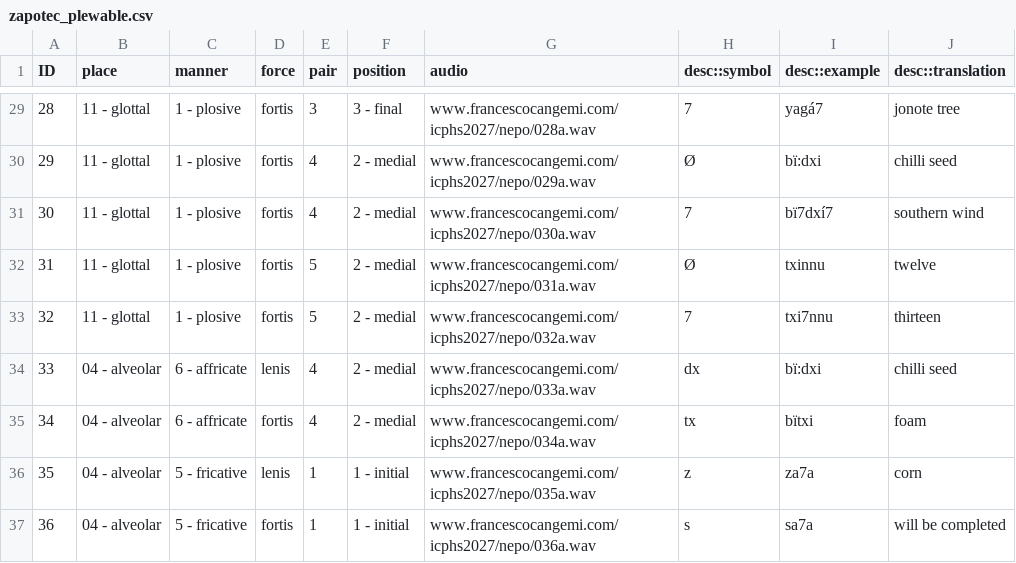
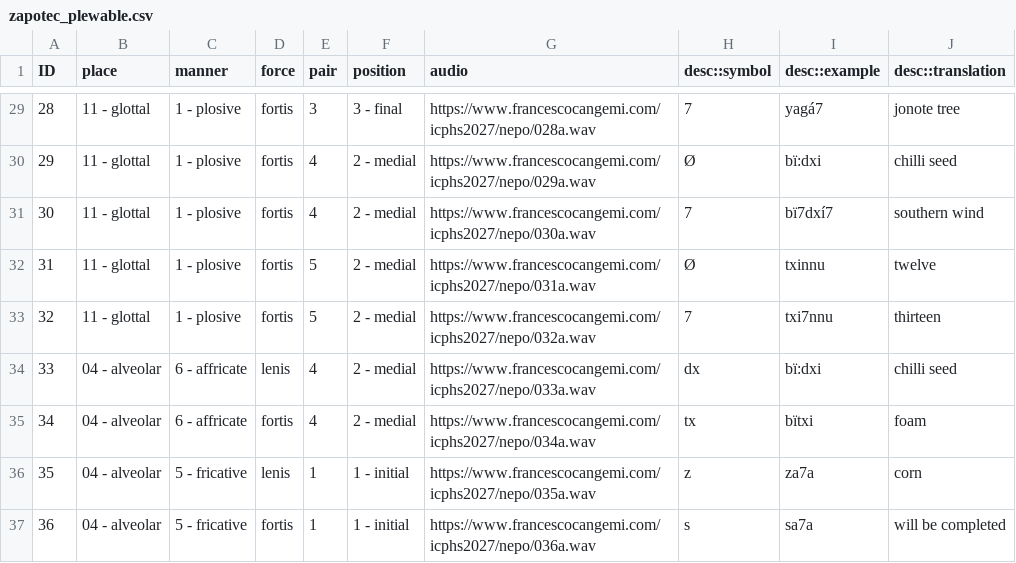
Before and after one commit to francescocangemi/PLeW, a CSV file: static/data/zapotec_plewable.csv, drawn as a sheet; only a part is shown, gaps mark what is left out; the diff covers the shown part only.

Commit message:
nepos fix
bloody https

```diff
--- a/static/data/zapotec_plewable.csv
+++ b/static/data/zapotec_plewable.csv
@@ -29,9 +29,9 @@
-28,11 - glottal,1 - plosive,fortis,3,3 - final,www.francescocangemi.com/icphs2027/nepo/028a.wav,7,yagá7,jonote tree
-29,11 - glottal,1 - plosive,fortis,4,2 - medial,www.francescocangemi.com/icphs2027/nepo/029a.wav,Ø,bï:dxi,chilli seed
-30,11 - glottal,1 - plosive,fortis,4,2 - medial,www.francescocangemi.com/icphs2027/nepo/030a.wav,7,bï7dxí7,southern wind
-31,11 - glottal,1 - plosive,fortis,5,2 - medial,www.francescocangemi.com/icphs2027/nepo/031a.wav,Ø,txinnu,twelve
-32,11 - glottal,1 - plosive,fortis,5,2 - medial,www.francescocangemi.com/icphs2027/nepo/032a.wav,7,txi7nnu,thirteen
-33,04 - alveolar,6 - affricate,lenis,4,2 - medial,www.francescocangemi.com/icphs2027/nepo/033a.wav,dx,bï:dxi,chilli seed
-34,04 - alveolar,6 - affricate,fortis,4,2 - medial,www.francescocangemi.com/icphs2027/nepo/034a.wav,tx,bïtxi,foam
-35,04 - alveolar,5 - fricative,lenis,1,1 - initial,www.francescocangemi.com/icphs2027/nepo/035a.wav,z,za7a,corn
-36,04 - alveolar,5 - fricative,fortis,1,1 - initial,www.francescocangemi.com/icphs2027/nepo/036a.wav,s,sa7a,will be completed
+28,11 - glottal,1 - plosive,fortis,3,3 - final,https://www.francescocangemi.com/icphs2027/nepo/028a.wav,7,yagá7,jonote tree
+29,11 - glottal,1 - plosive,fortis,4,2 - medial,https://www.francescocangemi.com/icphs2027/nepo/029a.wav,Ø,bï:dxi,chilli seed
+30,11 - glottal,1 - plosive,fortis,4,2 - medial,https://www.francescocangemi.com/icphs2027/nepo/030a.wav,7,bï7dxí7,southern wind
+31,11 - glottal,1 - plosive,fortis,5,2 - medial,https://www.francescocangemi.com/icphs2027/nepo/031a.wav,Ø,txinnu,twelve
+32,11 - glottal,1 - plosive,fortis,5,2 - medial,https://www.francescocangemi.com/icphs2027/nepo/032a.wav,7,txi7nnu,thirteen
+33,04 - alveolar,6 - affricate,lenis,4,2 - medial,https://www.francescocangemi.com/icphs2027/nepo/033a.wav,dx,bï:dxi,chilli seed
+34,04 - alveolar,6 - affricate,fortis,4,2 - medial,https://www.francescocangemi.com/icphs2027/nepo/034a.wav,tx,bïtxi,foam
+35,04 - alveolar,5 - fricative,lenis,1,1 - initial,https://www.francescocangemi.com/icphs2027/nepo/035a.wav,z,za7a,corn
+36,04 - alveolar,5 - fricative,fortis,1,1 - initial,https://www.francescocangemi.com/icphs2027/nepo/036a.wav,s,sa7a,will be completed
```
Also changed, not shown: 27 edited cells elsewhere in this file.
